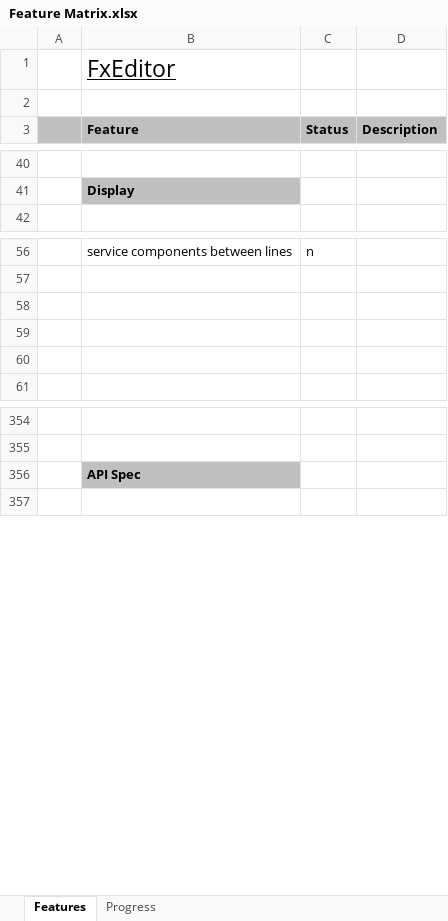
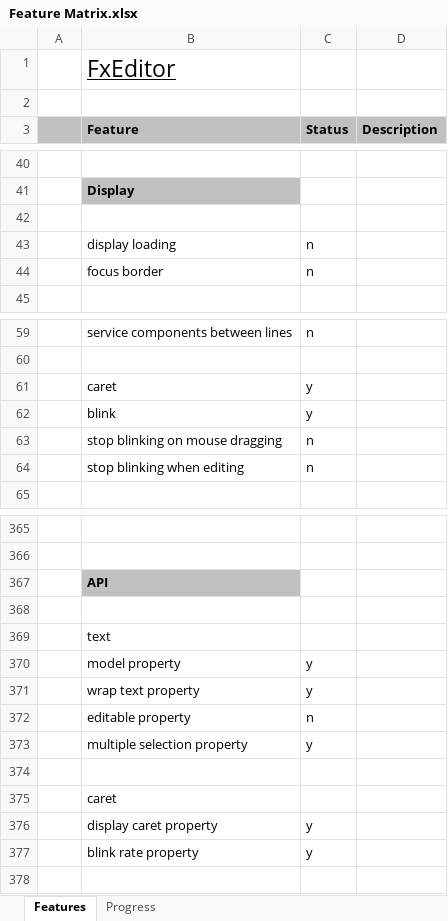
Before and after one commit to andy-goryachev/FxEditor, an Excel workbook: Feature Matrix.xlsx, sheet Features, drawn as a sheet; only a part is shown, gaps mark what is left out; values as stored, in another font and other column widths than the file's, no borders; conditional formats not drawn; addresses are those after the commit; the diff covers the shown part only; the diff names each change by its address in the sheet, - before the commit and + after, or states it on an @@ line.

```diff
--- a/Feature Matrix.xlsx (sheet Features)
+++ b/Feature Matrix.xlsx (sheet Features)
+row 42: (empty)
+row 43:  | display loading | n
+row 44:  | focus border | n
-row 61: (empty)
+row 61:  | caret | y
-row 62: (empty)
+row 62:  | blink | y
-row 63: (empty)
+row 63:  | stop blinking on mouse dragging | n
+row 64:  | stop blinking when editing | n
-B367 (Feature): API Spec
+B367 (Feature): API
+row 368: (empty)
+row 369:  | text
+row 370:  | model property | y
+row 371:  | wrap text property | y
+row 372:  | editable property | n
+row 373:  | multiple selection property | y
+row 374: (empty)
+row 375:  | caret
+row 376:  | display caret property | y
+row 377:  | blink rate property | y
```
Also changed, not shown: 29 added rows, 19 edited cells and cell formats elsewhere in this sheet, sheet Progress, formulas that keep their value, charts or pictures, 3 other files.
